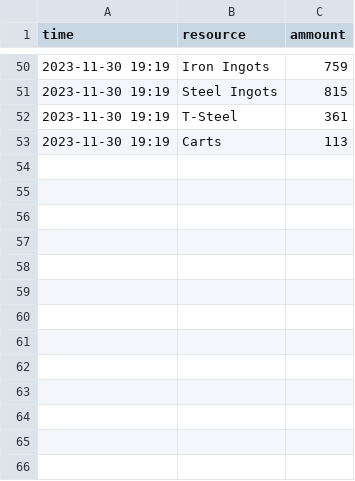
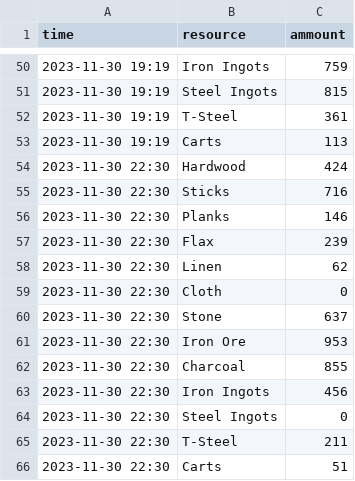
Before and after one commit to Gorock/d3pe, a CSV file: market-stock.csv, drawn as a sheet; only a part is shown, gaps mark what is left out; the diff names each change by its address in the sheet, - before the commit and + after, or states it on an @@ line.

```diff
--- a/market-stock.csv
+++ b/market-stock.csv
+row 54: 2023-11-30 22:30 | Hardwood | 424
+row 55: 2023-11-30 22:30 | Sticks | 716
+row 56: 2023-11-30 22:30 | Planks | 146
+row 57: 2023-11-30 22:30 | Flax | 239
+row 58: 2023-11-30 22:30 | Linen | 62
+row 59: 2023-11-30 22:30 | Cloth | 0
+row 60: 2023-11-30 22:30 | Stone | 637
+row 61: 2023-11-30 22:30 | Iron Ore | 953
+row 62: 2023-11-30 22:30 | Charcoal | 855
+row 63: 2023-11-30 22:30 | Iron Ingots | 456
+row 64: 2023-11-30 22:30 | Steel Ingots | 0
+row 65: 2023-11-30 22:30 | T-Steel | 211
+row 66: 2023-11-30 22:30 | Carts | 51
```
Also changed, not shown: 1 other file.
